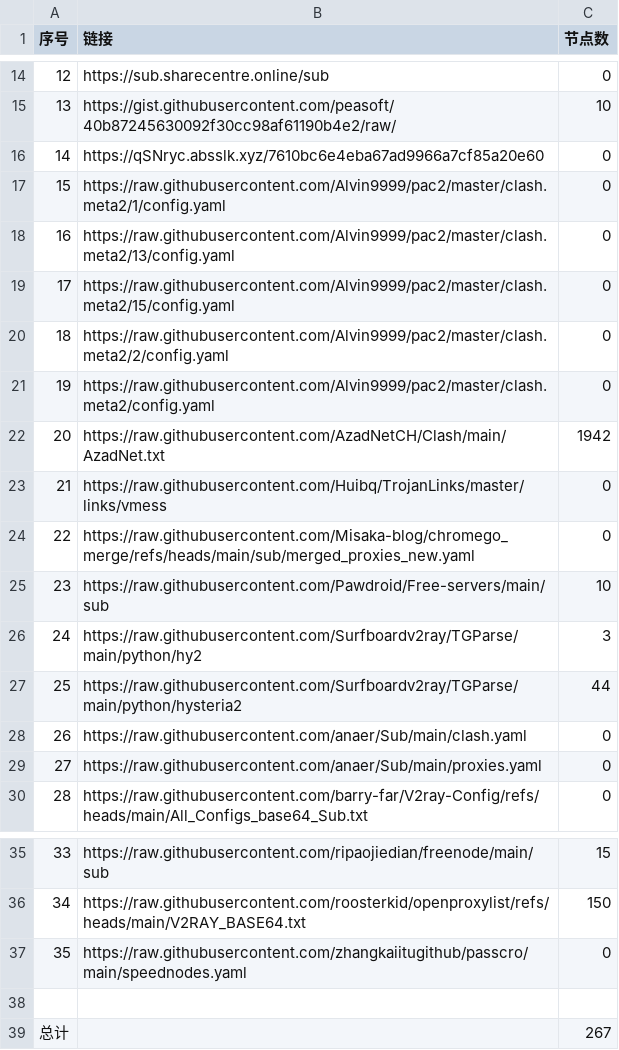
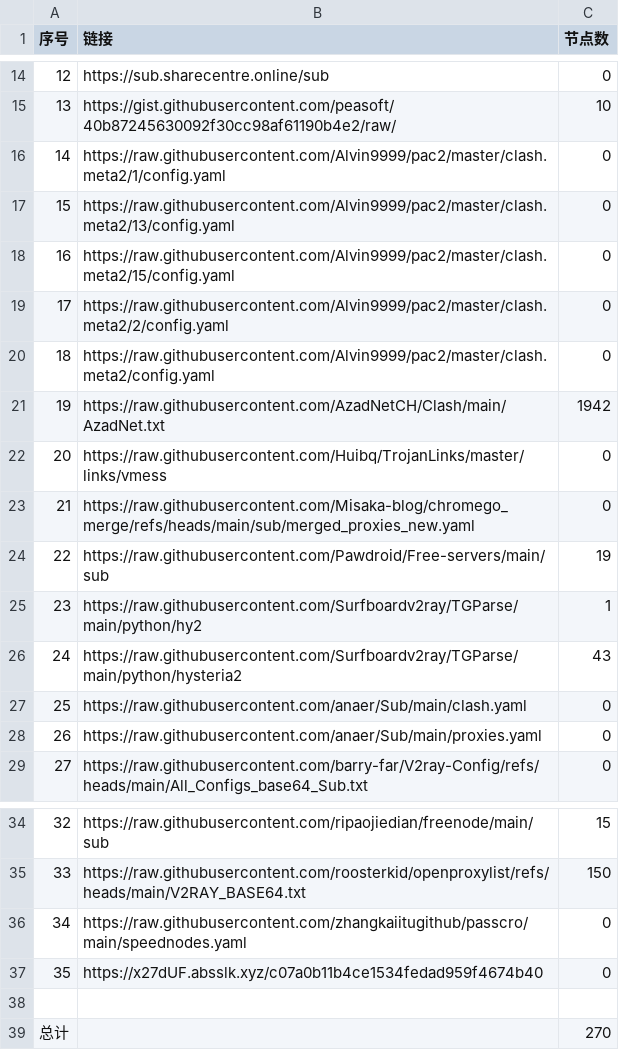
Before and after one commit to uutwo/NoMoreWalls, a CSV file: list_result.csv, drawn as a sheet; only a part is shown, gaps mark what is left out; removed rows and columns are numbered as before the commit, all else as after; the diff names each change by its address in the sheet, - before the commit and + after, or states it on an @@ line.

```diff
--- a/list_result.csv
+++ b/list_result.csv
-row 16: 14 | https://qSNryc.absslk.xyz/7610bc6e4eba67ad9966a7cf85a20e60 | 0
@@ column A (序号) renumbered between rows 16 and 36 @@
-C24 (节点数): 10
+C24 (节点数): 19
-C25 (节点数): 3
+C25 (节点数): 1
-C26 (节点数): 44
+C26 (节点数): 43
+row 37: 35 | https://x27dUF.absslk.xyz/c07a0b11b4ce1534fedad959f4674b40 | 0
-C39 (节点数): 267
+C39 (节点数): 270
```
Also changed, not shown: 27 other files.
